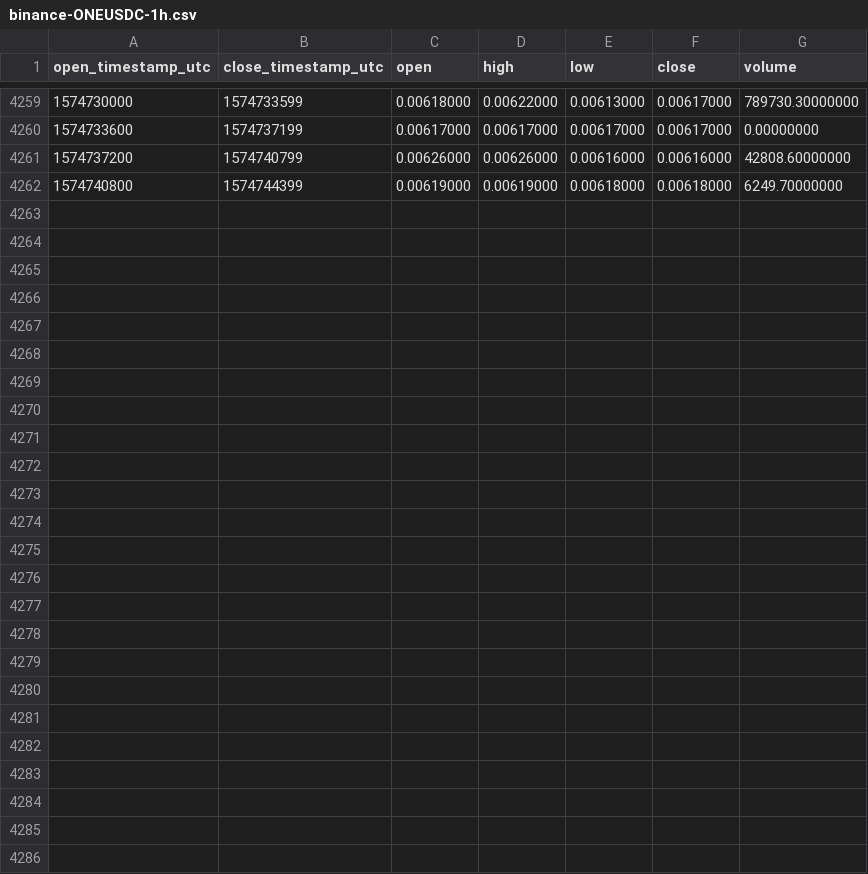
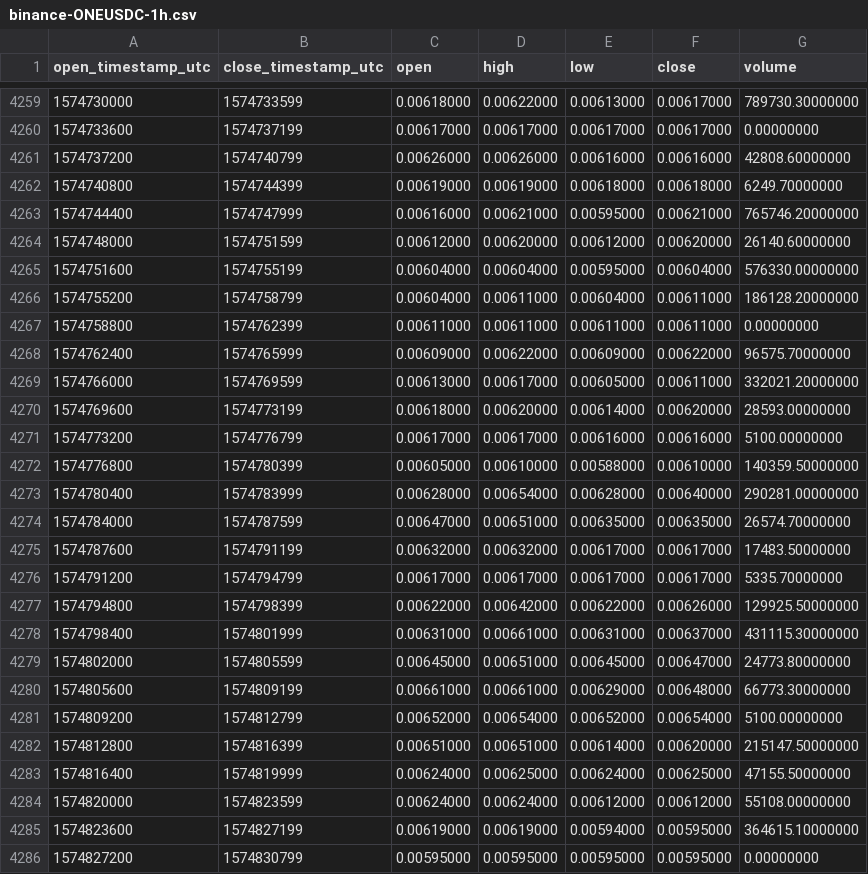
Before and after one commit to cryptobigbro/binance-ONEUSDC, a CSV file: binance-ONEUSDC-1h.csv, drawn as a sheet; only a part is shown, gaps mark what is left out; the diff names each change by its address in the sheet, - before the commit and + after, or states it on an @@ line.

Commit message:
Update OHLCV data.

```diff
--- a/binance-ONEUSDC-1h.csv
+++ b/binance-ONEUSDC-1h.csv
+row 4263: 1574744400 | 1574747999 | 0.00616000 | 0.00621000 | 0.00595000 | 0.00621000 | 765746.20000000
+row 4264: 1574748000 | 1574751599 | 0.00612000 | 0.00620000 | 0.00612000 | 0.00620000 | 26140.60000000
+row 4265: 1574751600 | 1574755199 | 0.00604000 | 0.00604000 | 0.00595000 | 0.00604000 | 576330.00000000
+row 4266: 1574755200 | 1574758799 | 0.00604000 | 0.00611000 | 0.00604000 | 0.00611000 | 186128.20000000
+row 4267: 1574758800 | 1574762399 | 0.00611000 | 0.00611000 | 0.00611000 | 0.00611000 | 0.00000000
+row 4268: 1574762400 | 1574765999 | 0.00609000 | 0.00622000 | 0.00609000 | 0.00622000 | 96575.70000000
+row 4269: 1574766000 | 1574769599 | 0.00613000 | 0.00617000 | 0.00605000 | 0.00611000 | 332021.20000000
+row 4270: 1574769600 | 1574773199 | 0.00618000 | 0.00620000 | 0.00614000 | 0.00620000 | 28593.00000000
+row 4271: 1574773200 | 1574776799 | 0.00617000 | 0.00617000 | 0.00616000 | 0.00616000 | 5100.00000000
+row 4272: 1574776800 | 1574780399 | 0.00605000 | 0.00610000 | 0.00588000 | 0.00610000 | 140359.50000000
+row 4273: 1574780400 | 1574783999 | 0.00628000 | 0.00654000 | 0.00628000 | 0.00640000 | 290281.00000000
+row 4274: 1574784000 | 1574787599 | 0.00647000 | 0.00651000 | 0.00635000 | 0.00635000 | 26574.70000000
+row 4275: 1574787600 | 1574791199 | 0.00632000 | 0.00632000 | 0.00617000 | 0.00617000 | 17483.50000000
+row 4276: 1574791200 | 1574794799 | 0.00617000 | 0.00617000 | 0.00617000 | 0.00617000 | 5335.70000000
+row 4277: 1574794800 | 1574798399 | 0.00622000 | 0.00642000 | 0.00622000 | 0.00626000 | 129925.50000000
+row 4278: 1574798400 | 1574801999 | 0.00631000 | 0.00661000 | 0.00631000 | 0.00637000 | 431115.30000000
+row 4279: 1574802000 | 1574805599 | 0.00645000 | 0.00651000 | 0.00645000 | 0.00647000 | 24773.80000000
+row 4280: 1574805600 | 1574809199 | 0.00661000 | 0.00661000 | 0.00629000 | 0.00648000 | 66773.30000000
+row 4281: 1574809200 | 1574812799 | 0.00652000 | 0.00654000 | 0.00652000 | 0.00654000 | 5100.00000000
+row 4282: 1574812800 | 1574816399 | 0.00651000 | 0.00651000 | 0.00614000 | 0.00620000 | 215147.50000000
+row 4283: 1574816400 | 1574819999 | 0.00624000 | 0.00625000 | 0.00624000 | 0.00625000 | 47155.50000000
+row 4284: 1574820000 | 1574823599 | 0.00624000 | 0.00624000 | 0.00612000 | 0.00612000 | 55108.00000000
+row 4285: 1574823600 | 1574827199 | 0.00619000 | 0.00619000 | 0.00594000 | 0.00595000 | 364615.10000000
+row 4286: 1574827200 | 1574830799 | 0.00595000 | 0.00595000 | 0.00595000 | 0.00595000 | 0.00000000
```
Also changed, not shown: binance-ONEUSDC-1d.csv.
